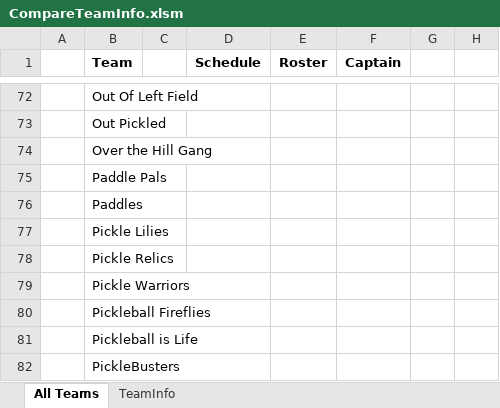
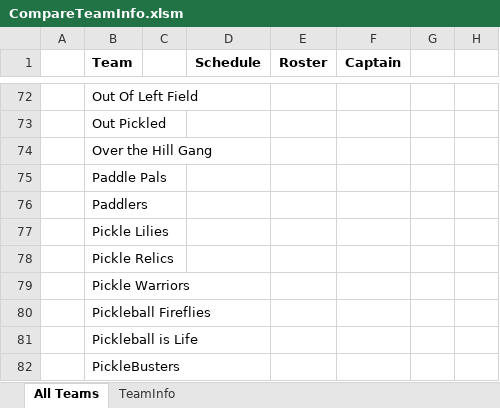
Before and after one commit to mickeyr0124/ExcelComparisonSheet, an Excel workbook: CompareTeamInfo.xlsm, sheet All Teams, drawn as a sheet; only a part is shown, gaps mark what is left out; values as stored, in another font and other column widths than the file's, no borders; charts and pictures and conditional formats not drawn; the diff names each change by its address in the sheet, - before the commit and + after, or states it on an @@ line.

```diff
--- a/CompareTeamInfo.xlsm (sheet All Teams)
+++ b/CompareTeamInfo.xlsm (sheet All Teams)
-B76 (Team): Paddles
+B76 (Team): Paddlers
```
Also changed, not shown: sheet TeamInfo, charts or pictures.
